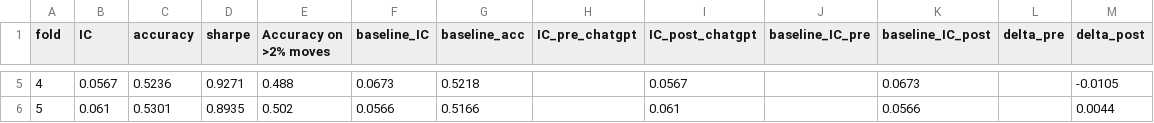
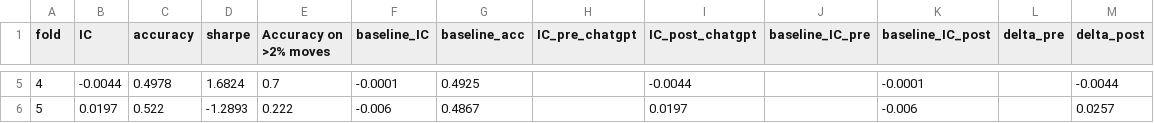
Before and after one commit to heiditam/ai_sector_signal_research, a CSV file: outputs/results_df.csv, drawn as a sheet; only a part is shown, gaps mark what is left out; the diff covers the shown part only.

```diff
--- a/outputs/results_df.csv
+++ b/outputs/results_df.csv
@@ -5,2 +5,2 @@ fold,IC,accuracy,sharpe,Accuracy on >2% moves,baseline_IC,baseline_acc,IC_pre_ch
-4,0.0567,0.5236,0.9271,0.488,0.0673,0.5218,,0.0567,,0.0673,,-0.0105
-5,0.061,0.5301,0.8935,0.502,0.0566,0.5166,,0.061,,0.0566,,0.0044
+4,-0.0044,0.4978,1.6824,0.7,-0.0001,0.4925,,-0.0044,,-0.0001,,-0.0044
+5,0.0197,0.522,-1.2893,0.222,-0.006,0.4867,,0.0197,,-0.006,,0.0257
```
Also changed, not shown: 30 edited cells elsewhere in this file, data/clean_prices.csv, data/sentiment_df.csv, 15 other files.
